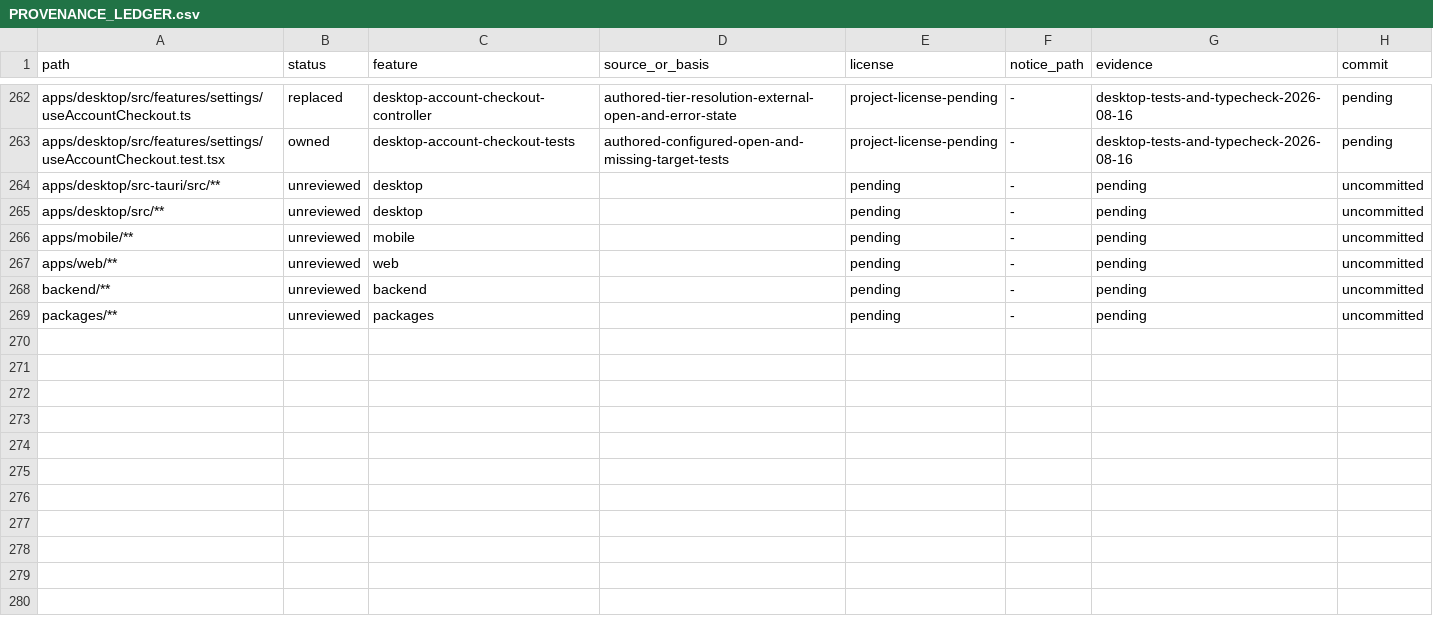
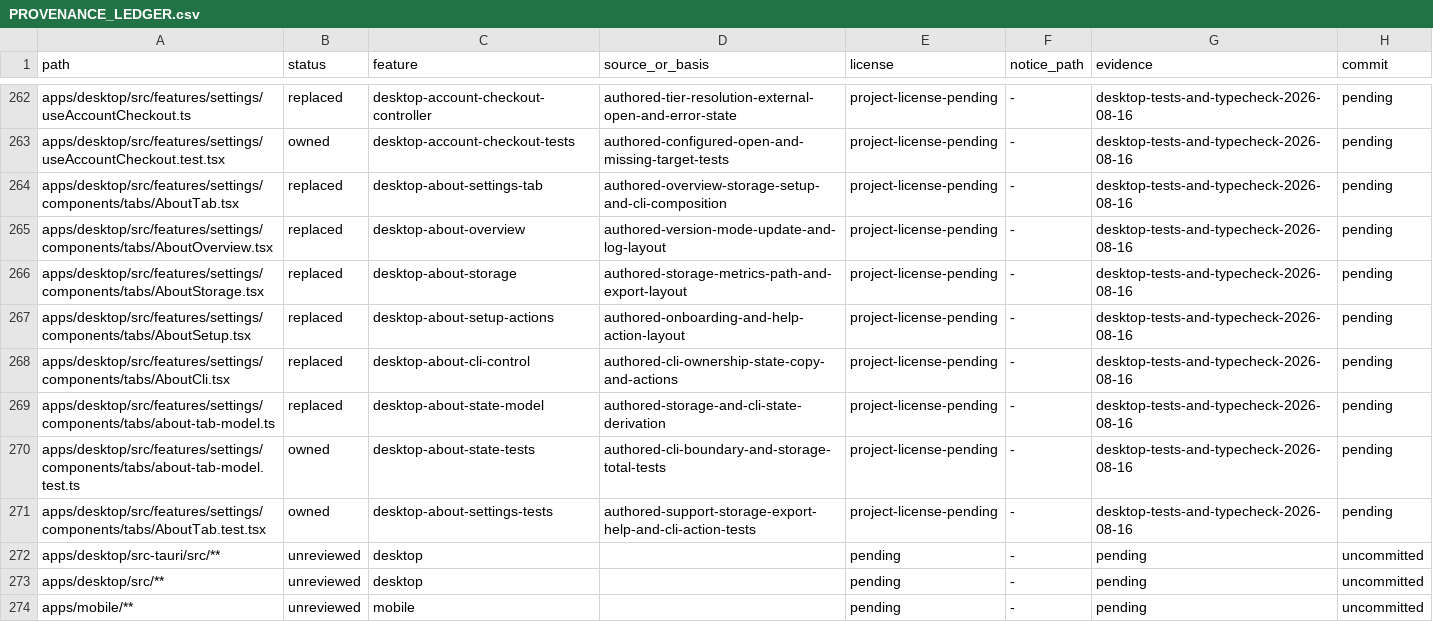
Before and after one commit to jamescardona11/looper, a CSV file: docs/rebuild/PROVENANCE_LEDGER.csv, drawn as a sheet; only a part is shown, gaps mark what is left out; the shorter side is filled out with more unchanged rows.

Commit message:
refactor(desktop): split about settings sections

```diff
--- a/docs/rebuild/PROVENANCE_LEDGER.csv
+++ b/docs/rebuild/PROVENANCE_LEDGER.csv
@@ -263,2 +263,10 @@ apps/desktop/src/features/settings/useAccountCheckout.ts,replaced,desktop-accoun
 apps/desktop/src/features/settings/useAccountCheckout.test.tsx,owned,desktop-account-checkout-tests,authored-configured-open-and-missing-target-tests,project-license-pending,-,desktop-tests-and-typecheck-2026-08-16,pending
+apps/desktop/src/features/settings/components/tabs/AboutTab.tsx,replaced,desktop-about-settings-tab,authored-overview-storage-setup-and-cli-composition,project-license-pending,-,desktop-tests-and-typecheck-2026-08-16,pending
+apps/desktop/src/features/settings/components/tabs/AboutOverview.tsx,replaced,desktop-about-overview,authored-version-mode-update-and-log-layout,project-license-pending,-,desktop-tests-and-typecheck-2026-08-16,pending
+apps/desktop/src/features/settings/components/tabs/AboutStorage.tsx,replaced,desktop-about-storage,authored-storage-metrics-path-and-export-layout,project-license-pending,-,desktop-tests-and-typecheck-2026-08-16,pending
+apps/desktop/src/features/settings/components/tabs/AboutSetup.tsx,replaced,desktop-about-setup-actions,authored-onboarding-and-help-action-layout,project-license-pending,-,desktop-tests-and-typecheck-2026-08-16,pending
+apps/desktop/src/features/settings/components/tabs/AboutCli.tsx,replaced,desktop-about-cli-control,authored-cli-ownership-state-copy-and-actions,project-license-pending,-,desktop-tests-and-typecheck-2026-08-16,pending
+apps/desktop/src/features/settings/components/tabs/about-tab-model.ts,replaced,desktop-about-state-model,authored-storage-and-cli-state-derivation,project-license-pending,-,desktop-tests-and-typecheck-2026-08-16,pending
+apps/desktop/src/features/settings/components/tabs/about-tab-model.test.ts,owned,desktop-about-state-tests,authored-cli-boundary-and-storage-total-tests,project-license-pending,-,desktop-tests-and-typecheck-2026-08-16,pending
+apps/desktop/src/features/settings/components/tabs/AboutTab.test.tsx,owned,desktop-about-settings-tests,authored-support-storage-export-help-and-cli-action-tests,project-license-pending,-,desktop-tests-and-typecheck-2026-08-16,pending
 apps/desktop/src-tauri/src/**,unreviewed,desktop,,pending,-,pending,uncommitted
```
Also changed, not shown: 8 other files.
